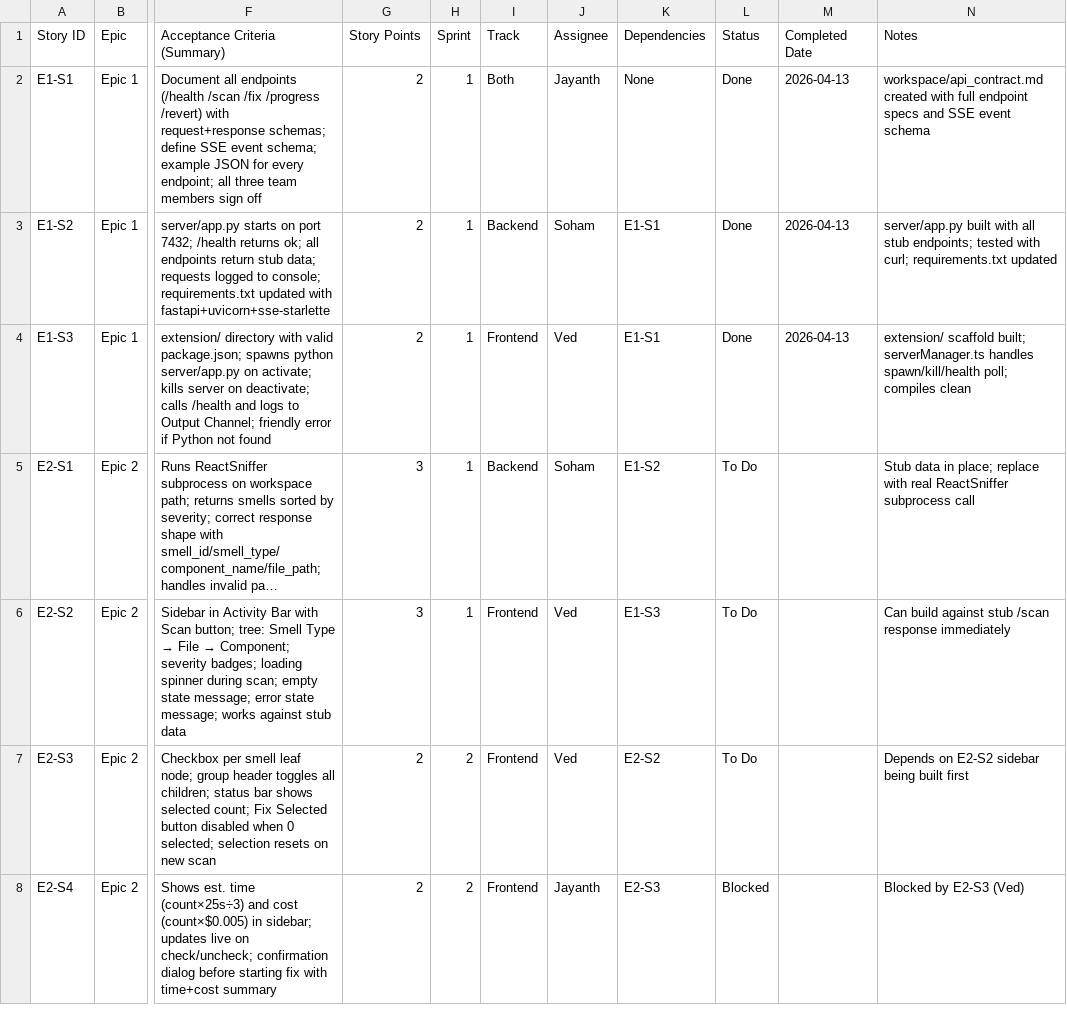
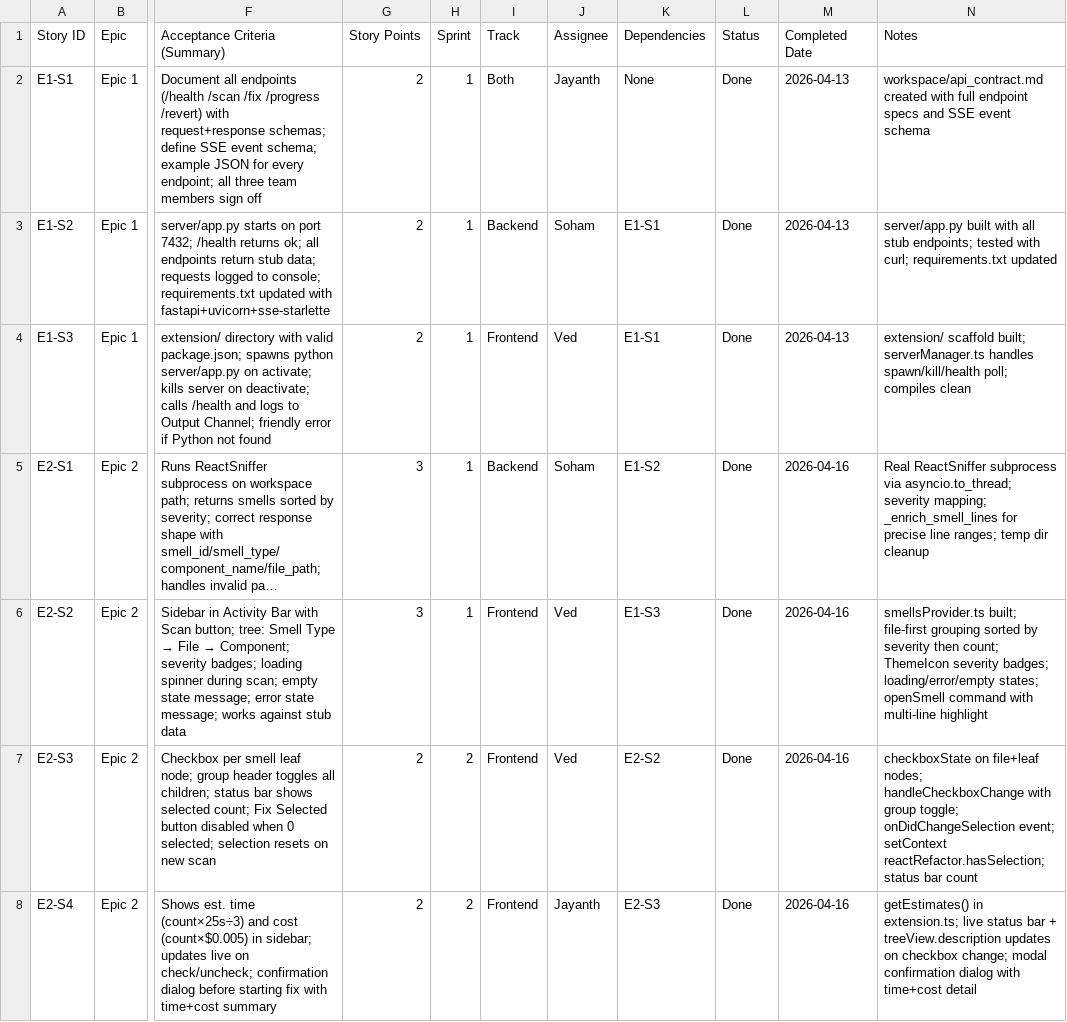
Before and after one commit to sibbala123/React_Refactoring_Agentic_System, a CSV file: workspace/vscode_extension_stories.csv, drawn as a sheet; only a part is shown, gaps mark what is left out; long unchanged cells end in …; the diff covers the shown part only; the diff names each change by its address in the sheet, - before the commit and + after, or states it on an @@ line.

```diff
--- a/workspace/vscode_extension_stories.csv
+++ b/workspace/vscode_extension_stories.csv
-L5:L7 (Status): To Do
+L5:L7 (Status): Done
-M5:M8 (Completed Date): (empty)
+M5:M8 (Completed Date): 2026-04-16
-N5 (Notes): Stub data in place; replace with real ReactSniffer subprocess call
+N5 (Notes): Real ReactSniffer subprocess via asyncio.to_thread; severity mapping; _enrich_smell_lines for precise line ranges; temp dir cleanup
-N6 (Notes): Can build against stub /scan response immediately
+N6 (Notes): smellsProvider.ts built; file-first grouping sorted by severity then count; ThemeIcon severity badges; loading/error/empty states; openSmell command with multi-line highlight
-N7 (Notes): Depends on E2-S2 sidebar being built first
+N7 (Notes): checkboxState on file+leaf nodes; handleCheckboxChange with group toggle; onDidChangeSelection event; setContext reactRefactor.hasSelection; status bar count
-L8 (Status): Blocked
+L8 (Status): Done
-N8 (Notes): Blocked by E2-S3 (Ved)
+N8 (Notes): getEstimates() in extension.ts; live status bar + treeView.description updates on checkbox change; modal confirmation dialog with time+cost detail
```
Also changed, not shown: 9 edited cells elsewhere in this file, 6 other files.
